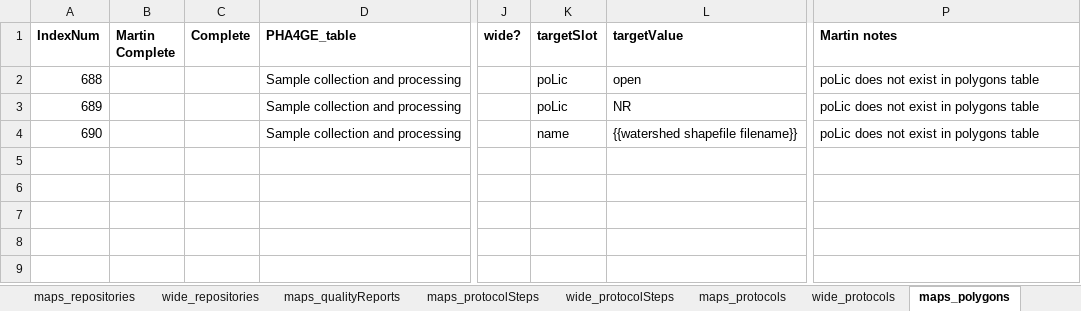
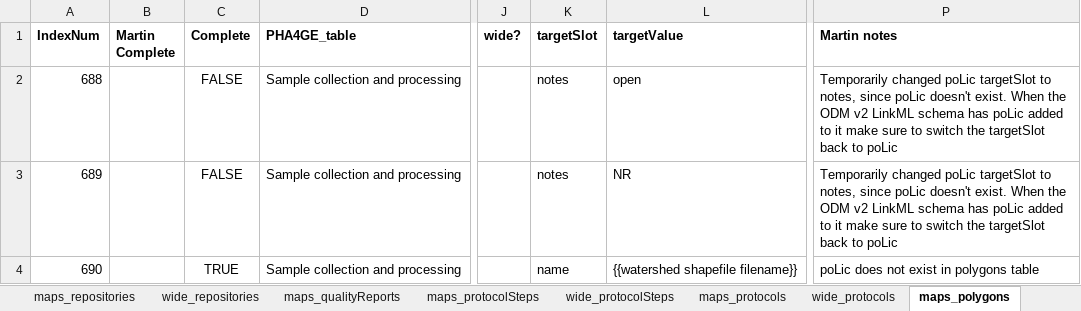
Before and after one commit to PHES-ODM/PHES-ODM-MapGenerator, an Excel workbook: odm_map_maker/data/mapping_config_files/pha4ge_to_odm_v2_mapping.xlsx, sheet maps_polygons, drawn as a sheet; only a part is shown, gaps mark what is left out; values as stored, in another font and other column widths than the file's, no borders; the diff names each change by its address in the sheet, - before the commit and + after, or states it on an @@ line.

```diff
--- a/odm_map_maker/data/mapping_config_files/pha4ge_to_odm_v2_mapping.xlsx (sheet maps_polygons)
+++ b/odm_map_maker/data/mapping_config_files/pha4ge_to_odm_v2_mapping.xlsx (sheet maps_polygons)
-C2:C3 (Complete): (empty)
+C2:C3 (Complete): FALSE
-K2:K3 (targetSlot): poLic
+K2:K3 (targetSlot): notes
-P2:P3 (Martin notes): poLic does not exist in polygons table
+P2:P3 (Martin notes): Temporarily changed poLic targetSlot to notes, since poLic doesn't exist. When the ODM v2 LinkML schema has poLic added to it make sure to switch the targetSlot back to poLic
-C4 (Complete): (empty)
+C4 (Complete): TRUE
```
Also changed, not shown: sheet wide_protocols, sheet maps_samples, sheet wide_measures, sheet enums_samples, sheet wide_samples, sheet wide_datasets, 4 more sheets, other sheet tabs, formulas that keep their value.
